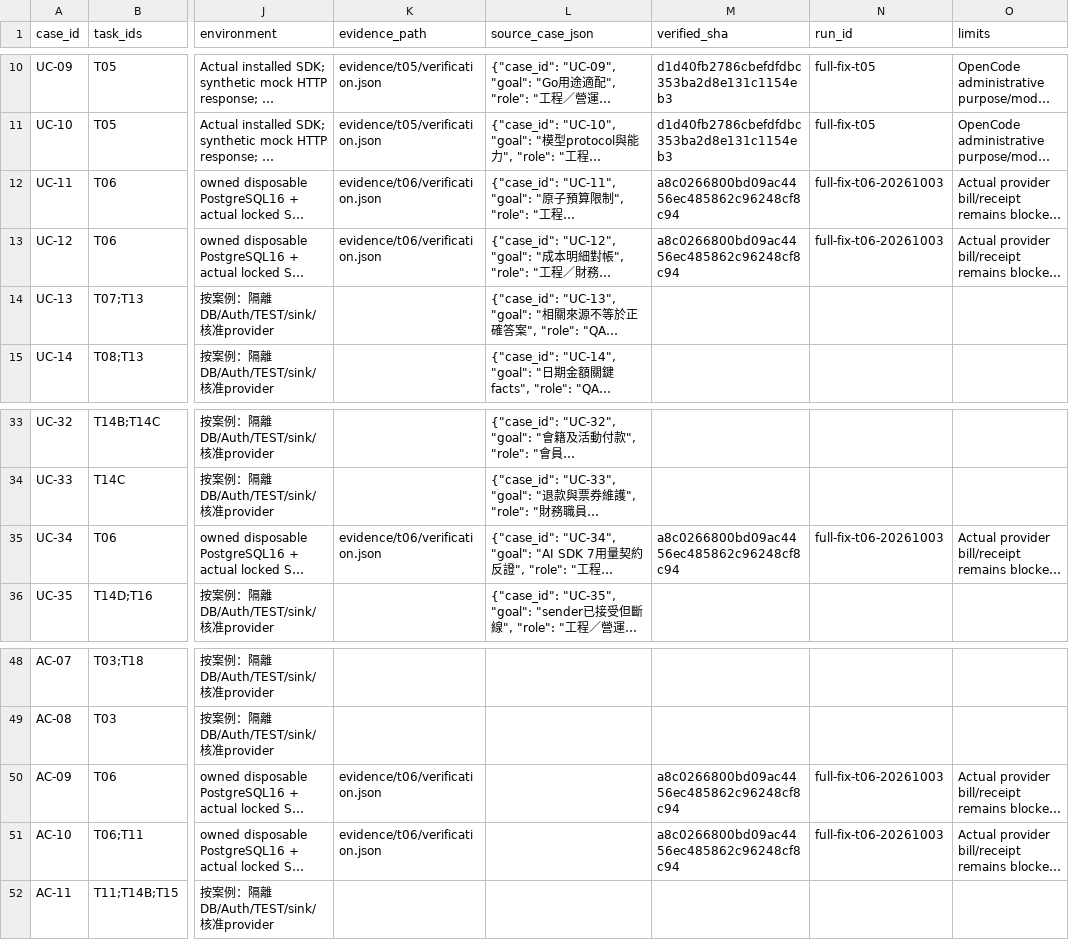
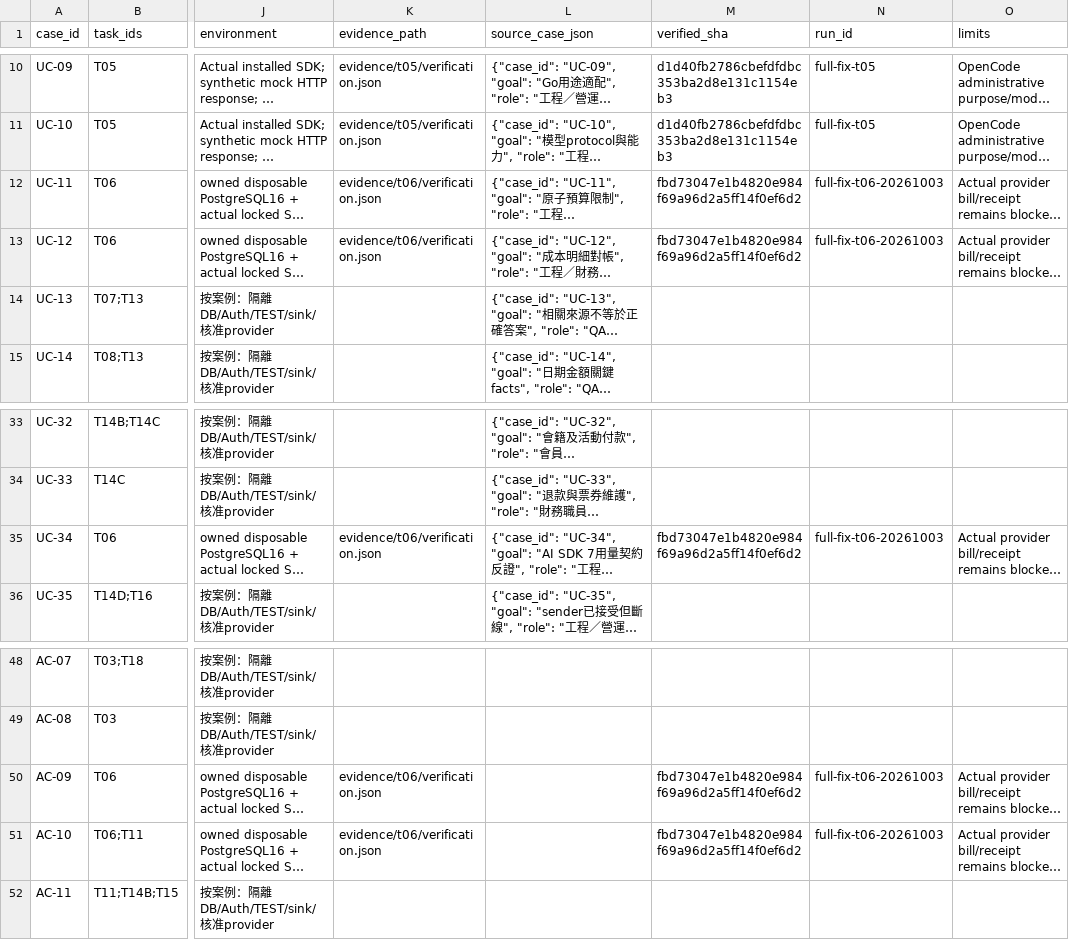
Before and after one commit to YNWAforever/hkwtia, a CSV file: docs/audits/hkwtia-2026-10-03-full-fix/acceptance.csv, drawn as a sheet; only a part is shown, gaps mark what is left out; long unchanged cells end in …; the diff names each change by its address in the sheet, - before the commit and + after, or states it on an @@ line.

Commit message:
docs: link rebased budget source to identical tested tree

```diff
--- a/docs/audits/hkwtia-2026-10-03-full-fix/acceptance.csv
+++ b/docs/audits/hkwtia-2026-10-03-full-fix/acceptance.csv
-M12:M13 (verified_sha): a8c0266800bd09ac4456ec485862c96248cf8c94
+M12:M13 (verified_sha): fbd73047e1b4820e984f69a96d2a5ff14f0ef6d2
-M35 (verified_sha): a8c0266800bd09ac4456ec485862c96248cf8c94
+M35 (verified_sha): fbd73047e1b4820e984f69a96d2a5ff14f0ef6d2
-M50:M51 (verified_sha): a8c0266800bd09ac4456ec485862c96248cf8c94
+M50:M51 (verified_sha): fbd73047e1b4820e984f69a96d2a5ff14f0ef6d2
```
Also changed, not shown: docs/audits/hkwtia-2026-10-03-full-fix/status.csv, 2 other files.
